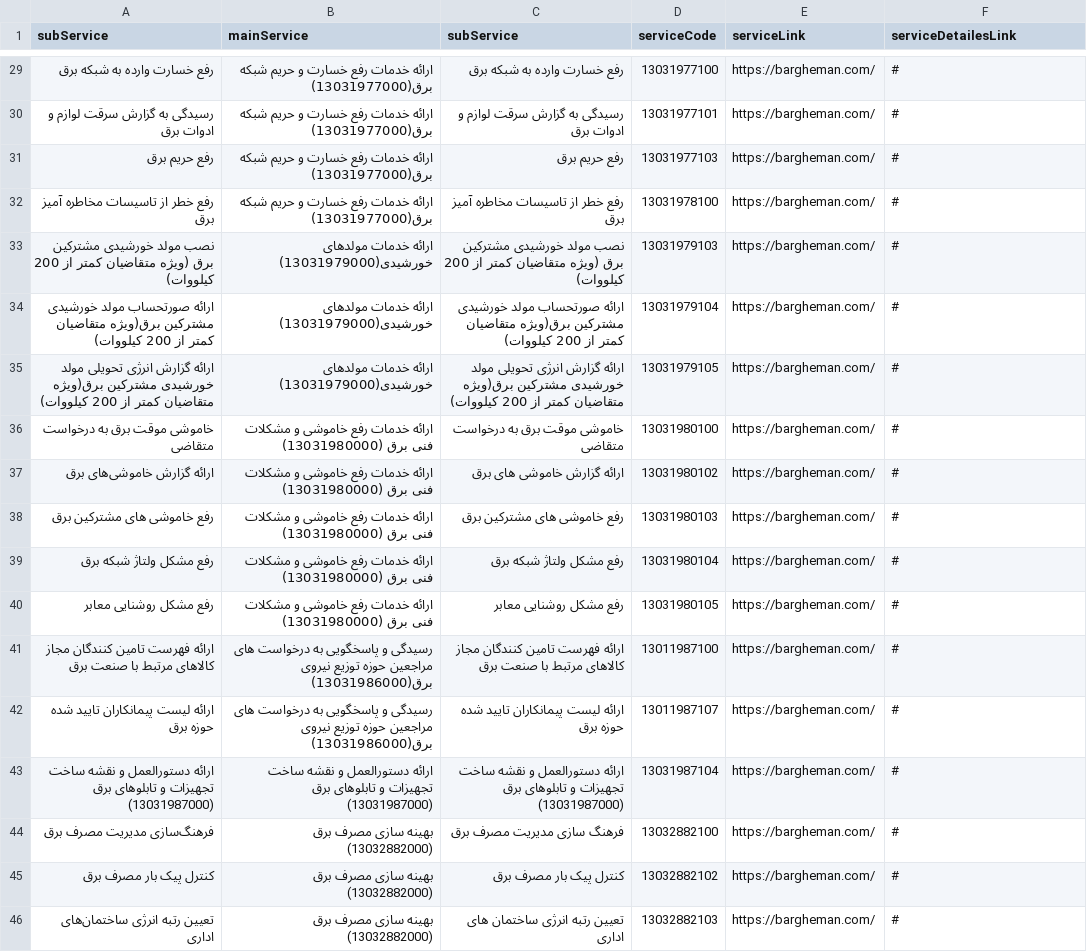
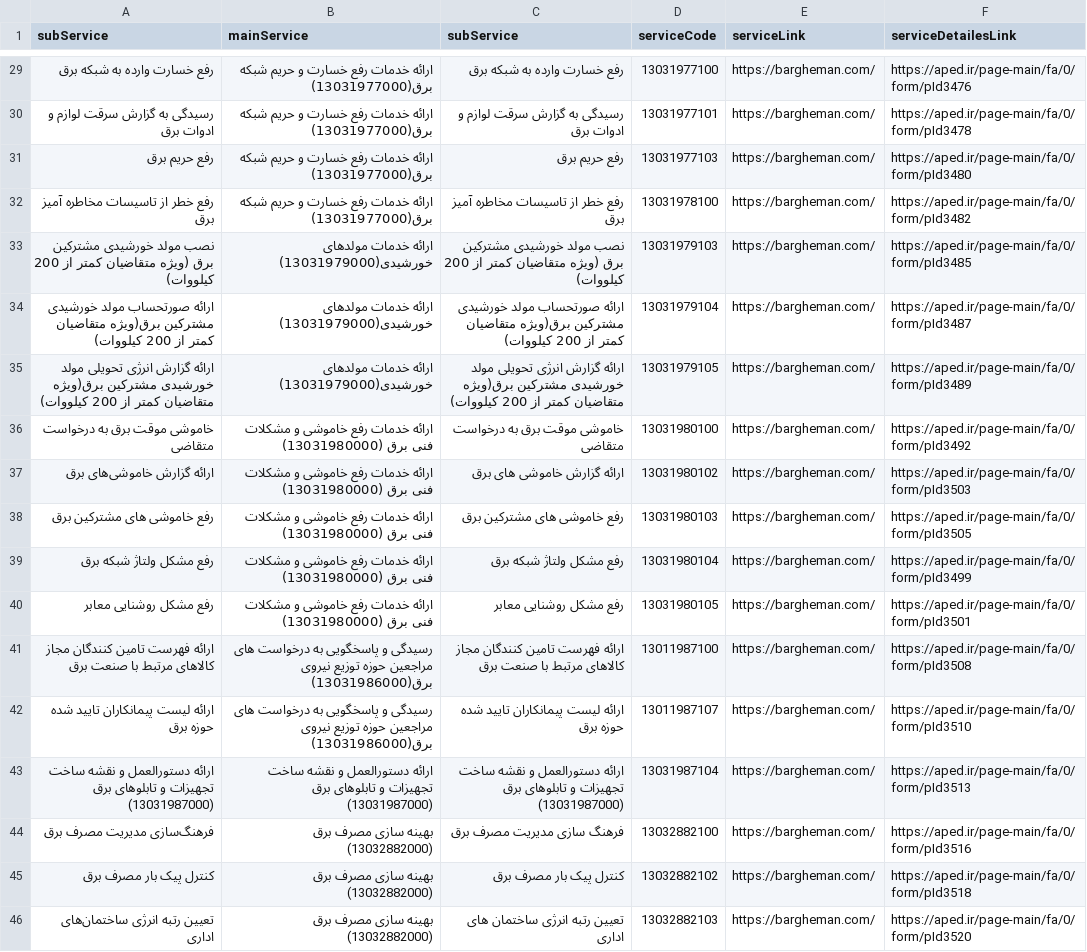
Before and after one commit to hghayebi/15-serviceInfo, a CSV file: src/data/raw-data.csv, drawn as a sheet; only a part is shown, gaps mark what is left out; the diff covers the shown part only; the diff names each change by its address in the sheet, - before the commit and + after, or states it on an @@ line.

```diff
--- a/src/data/raw-data.csv
+++ b/src/data/raw-data.csv
-F29 (serviceDetailesLink): #
+F29 (serviceDetailesLink): https://aped.ir/page-main/fa/0/form/pId3476
-F30 (serviceDetailesLink): #
+F30 (serviceDetailesLink): https://aped.ir/page-main/fa/0/form/pId3478
-F31 (serviceDetailesLink): #
+F31 (serviceDetailesLink): https://aped.ir/page-main/fa/0/form/pId3480
-F32 (serviceDetailesLink): #
+F32 (serviceDetailesLink): https://aped.ir/page-main/fa/0/form/pId3482
-F33 (serviceDetailesLink): #
+F33 (serviceDetailesLink): https://aped.ir/page-main/fa/0/form/pId3485
-F34 (serviceDetailesLink): #
+F34 (serviceDetailesLink): https://aped.ir/page-main/fa/0/form/pId3487
-F35 (serviceDetailesLink): #
+F35 (serviceDetailesLink): https://aped.ir/page-main/fa/0/form/pId3489
-F36 (serviceDetailesLink): #
+F36 (serviceDetailesLink): https://aped.ir/page-main/fa/0/form/pId3492
-F37 (serviceDetailesLink): #
+F37 (serviceDetailesLink): https://aped.ir/page-main/fa/0/form/pId3503
-F38 (serviceDetailesLink): #
+F38 (serviceDetailesLink): https://aped.ir/page-main/fa/0/form/pId3505
-F39 (serviceDetailesLink): #
+F39 (serviceDetailesLink): https://aped.ir/page-main/fa/0/form/pId3499
-F40 (serviceDetailesLink): #
+F40 (serviceDetailesLink): https://aped.ir/page-main/fa/0/form/pId3501
-F41 (serviceDetailesLink): #
+F41 (serviceDetailesLink): https://aped.ir/page-main/fa/0/form/pId3508
-F42 (serviceDetailesLink): #
+F42 (serviceDetailesLink): https://aped.ir/page-main/fa/0/form/pId3510
-F43 (serviceDetailesLink): #
+F43 (serviceDetailesLink): https://aped.ir/page-main/fa/0/form/pId3513
-F44 (serviceDetailesLink): #
+F44 (serviceDetailesLink): https://aped.ir/page-main/fa/0/form/pId3516
-F45 (serviceDetailesLink): #
+F45 (serviceDetailesLink): https://aped.ir/page-main/fa/0/form/pId3518
-F46 (serviceDetailesLink): #
+F46 (serviceDetailesLink): https://aped.ir/page-main/fa/0/form/pId3520
```
Also changed, not shown: 27 edited cells elsewhere in this file, 2 other files.
